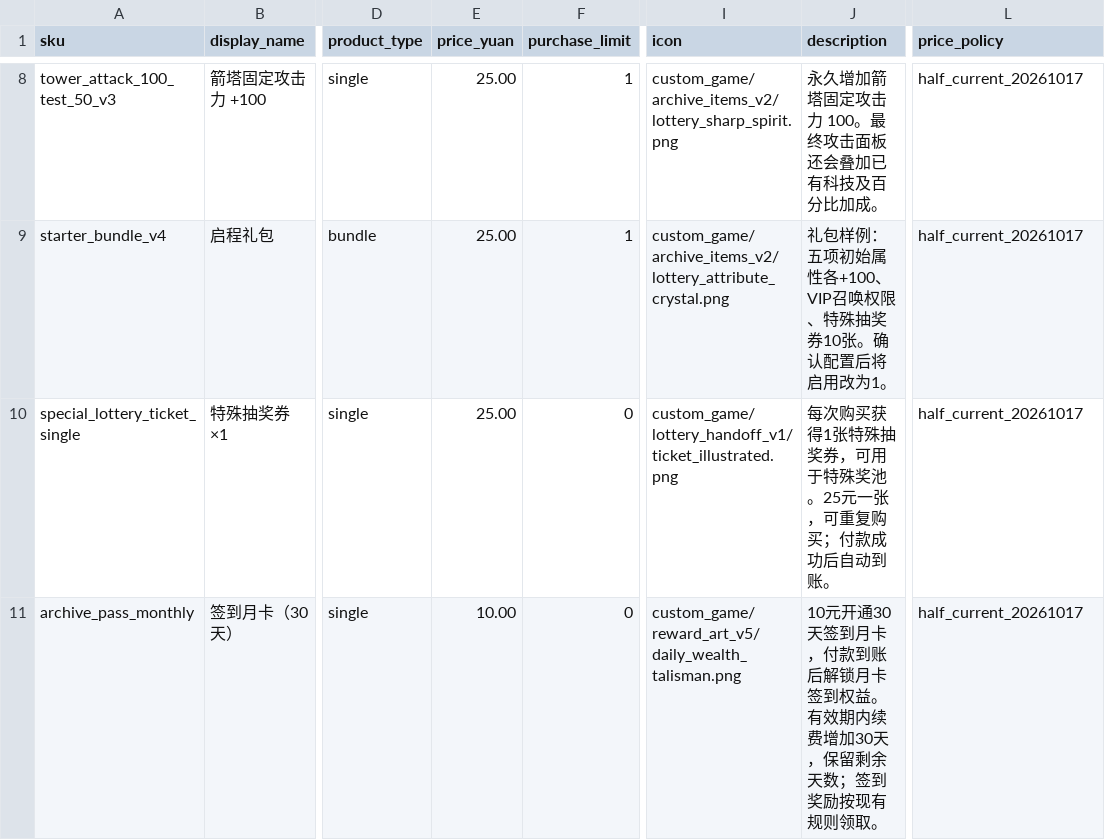
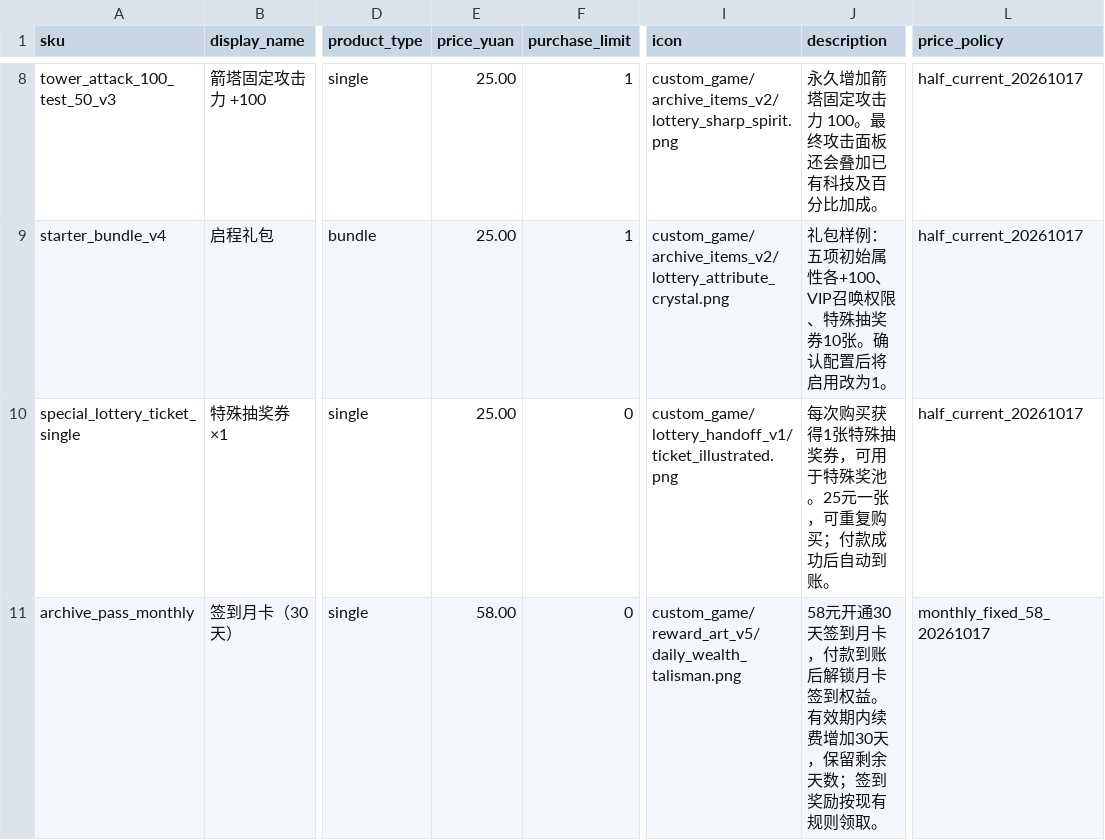
Before and after one commit to MouOwO/Survival, a CSV file: data/csv/商城支付系统/payment_products.csv, drawn as a sheet; only a part is shown, gaps mark what is left out; the diff names each change by its address in the sheet, - before the commit and + after, or states it on an @@ line.

Commit message:
fix(shop): set monthly pass to fixed 58 yuan

```diff
--- a/data/csv/商城支付系统/payment_products.csv
+++ b/data/csv/商城支付系统/payment_products.csv
-E11 (price_yuan): 10.00
+E11 (price_yuan): 58.00
-J11 (description): 10元开通30…
+J11 (description): 58元开通30…
-L11 (price_policy): half_current_20261017
+L11 (price_policy): monthly_fixed_58_20261017
```
Also changed, not shown: data/csv/存档系统/archive_daily_rules.csv, 18 other files.
